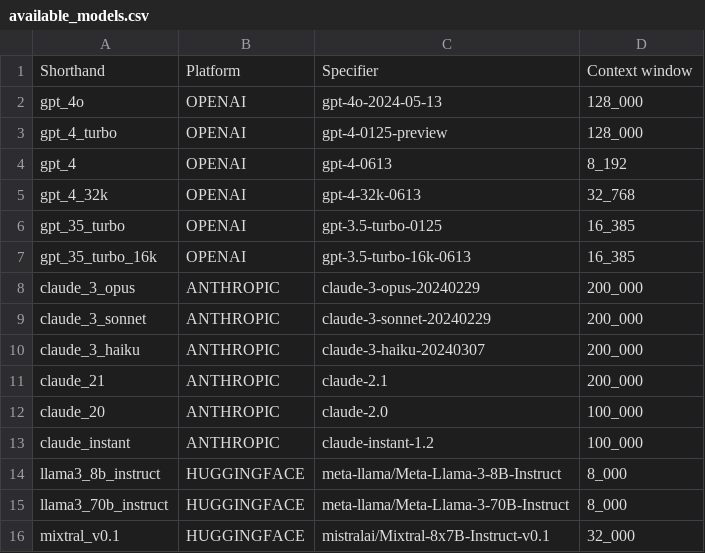
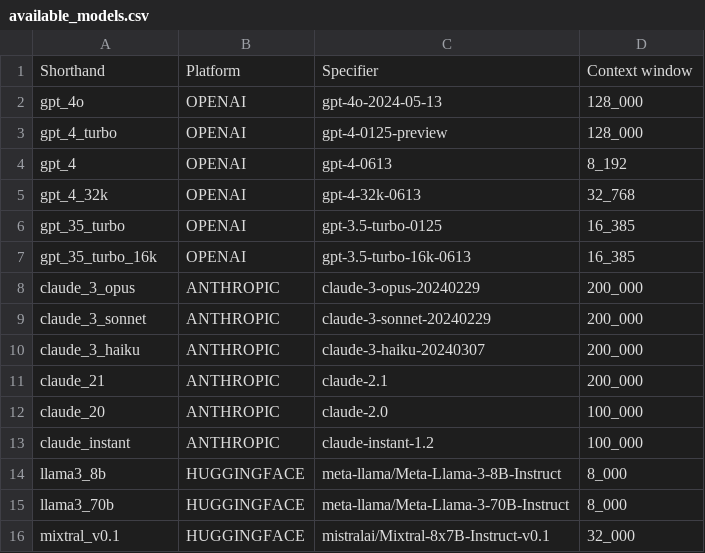
Before and after one commit to multimodal-ai-lab/DEFAME, a CSV file: src/common/available_models.csv, drawn as a sheet.

Commit message:
Bugfix wrong temperature usage when calling model.generate(temperature=0), rename Llama 3 shorthand

```diff
--- a/src/common/available_models.csv
+++ b/src/common/available_models.csv
@@ -13,4 +13,4 @@ claude_20,ANTHROPIC,claude-2.0, 100_000
 claude_instant,ANTHROPIC,claude-instant-1.2, 100_000
-llama3_8b_instruct,HUGGINGFACE,meta-llama/Meta-Llama-3-8B-Instruct, 8_000
-llama3_70b_instruct,HUGGINGFACE,meta-llama/Meta-Llama-3-70B-Instruct, 8_000
+llama3_8b,HUGGINGFACE,meta-llama/Meta-Llama-3-8B-Instruct, 8_000
+llama3_70b,HUGGINGFACE,meta-llama/Meta-Llama-3-70B-Instruct, 8_000
 mixtral_v0.1,HUGGINGFACE,mistralai/Mixtral-8x7B-Instruct-v0.1, 32_000
```
Also changed, not shown: 1 other file.
